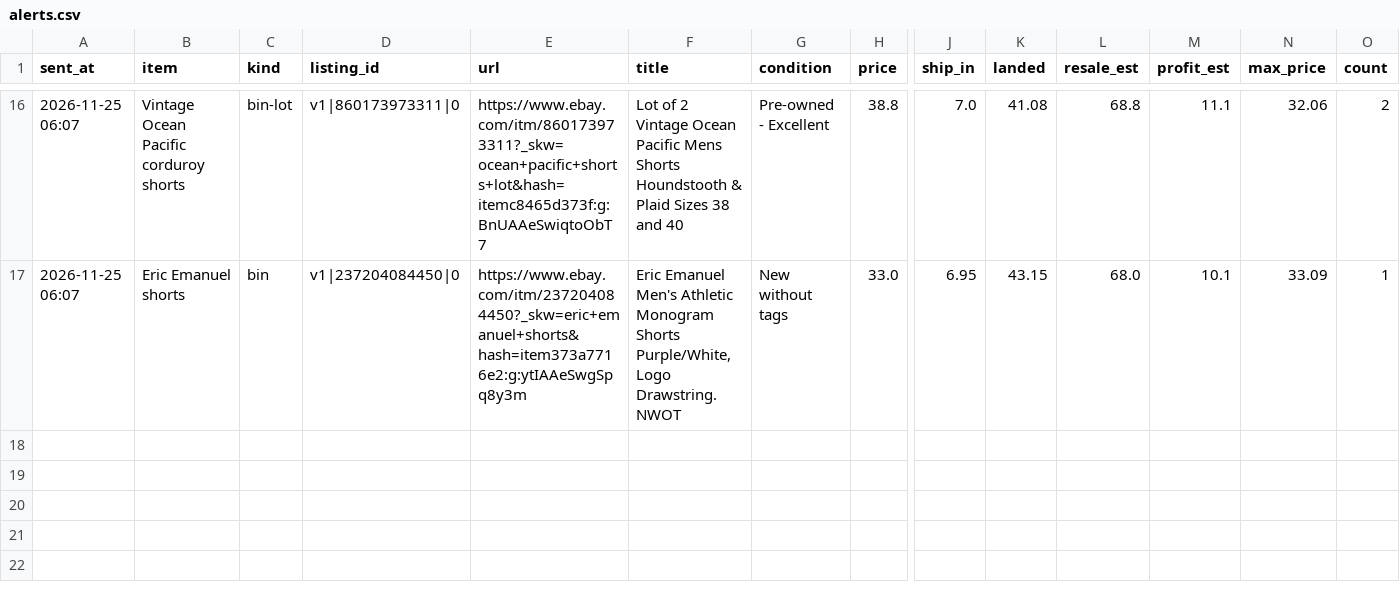
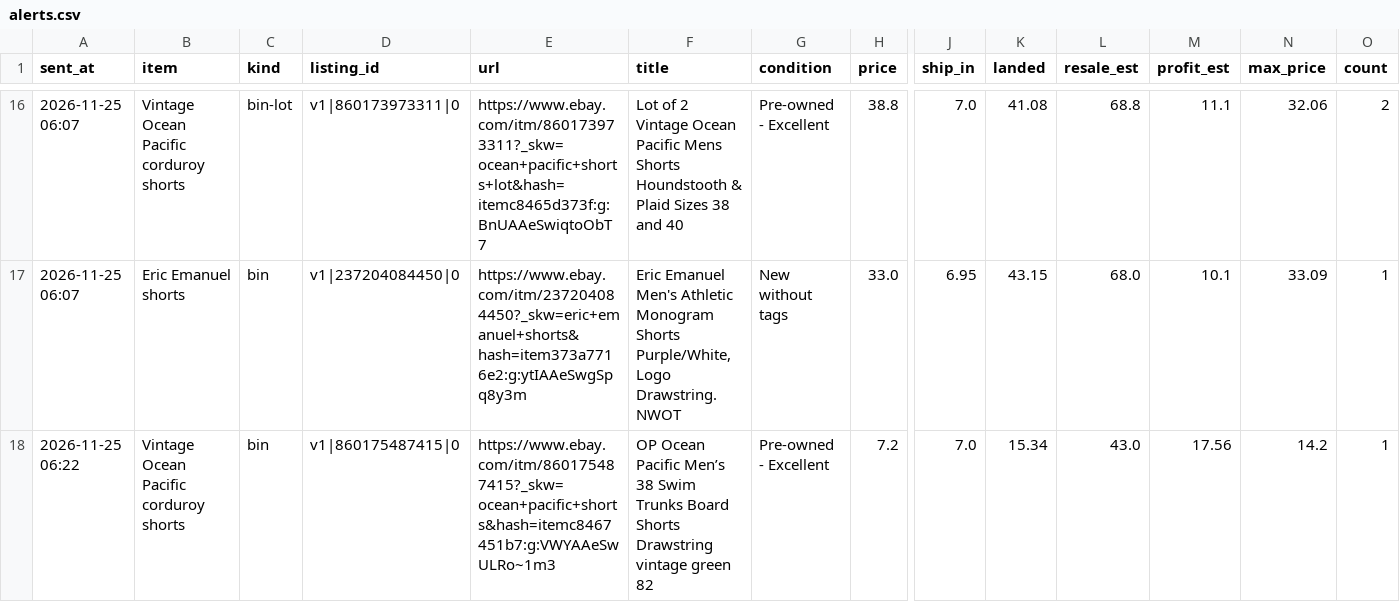
Before and after one commit to gretbazela/deal-scanner, a CSV file: alerts.csv, drawn as a sheet; only a part is shown, gaps mark what is left out; rows hold the shown columns only; the diff names each change by its address in the sheet, - before the commit and + after, or states it on an @@ line.

Commit message:
Update alert log (alert)

```diff
--- a/alerts.csv
+++ b/alerts.csv
+row 18: 2026-11-25 06:22 | Vintage Ocean Pacific corduroy shorts | bin | v1|860175487415|0 | https://www.ebay.com/itm/860175487415?_skw=ocean+pacific+shorts&hash=itemc8467451b7:g:VWYAAeSwULRo~1m3 | OP Ocean Pacific Men’s 38 Swim Trunks Board Shorts Drawstring vintage green 82 | Pre-owned - Excellent | 7.2 | 7.0 | 15.34 | 43.0 | 17.56 | 14.2 | 1
```
Also changed, not shown: 2 other files.
